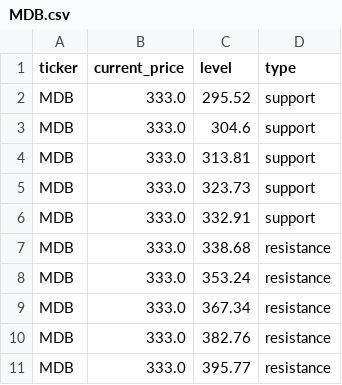
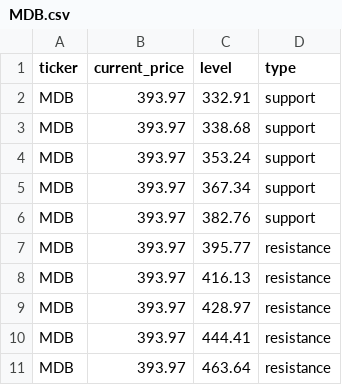
Before and after one commit to Kelvalt/sr-levels, a CSV file: data/MDB.csv, drawn as a sheet.

```diff
--- a/data/MDB.csv
+++ b/data/MDB.csv
@@ -1,11 +1,11 @@
 ticker,current_price,level,type
-MDB,333.0,295.52,support
-MDB,333.0,304.6,support
-MDB,333.0,313.81,support
-MDB,333.0,323.73,support
-MDB,333.0,332.91,support
-MDB,333.0,338.68,resistance
-MDB,333.0,353.24,resistance
-MDB,333.0,367.34,resistance
-MDB,333.0,382.76,resistance
-MDB,333.0,395.77,resistance
+MDB,393.97,332.91,support
+MDB,393.97,338.68,support
+MDB,393.97,353.24,support
+MDB,393.97,367.34,support
+MDB,393.97,382.76,support
+MDB,393.97,395.77,resistance
+MDB,393.97,416.13,resistance
+MDB,393.97,428.97,resistance
+MDB,393.97,444.41,resistance
+MDB,393.97,463.64,resistance
```
Also changed, not shown: 3 other files.
